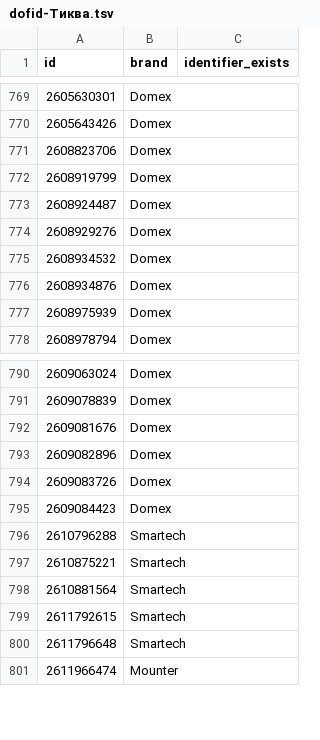
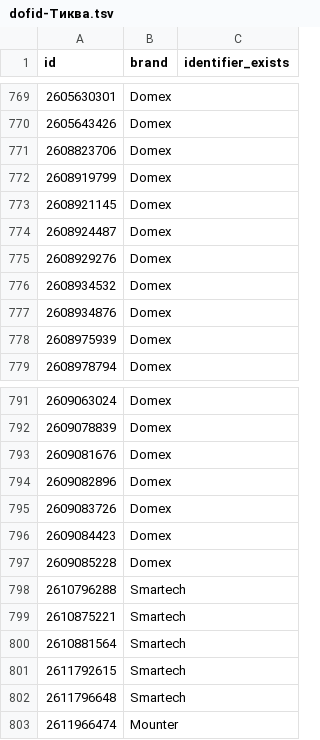
Before and after one commit to enagrosvit-beep/pub, a TSV file: audyt-1680/dofid-Тиква.tsv, drawn as a sheet; only a part is shown, gaps mark what is left out; the diff names each change by its address in the sheet, - before the commit and + after, or states it on an @@ line.

```diff
--- a/audyt-1680/dofid-Тиква.tsv
+++ b/audyt-1680/dofid-Тиква.tsv
+row 773: 2608921145 | Domex
+row 797: 2609085228 | Domex
```
Also changed, not shown: audyt-1680/ruchni-Гарбуз.csv, audyt-1680/ruchni-Едім.csv.
